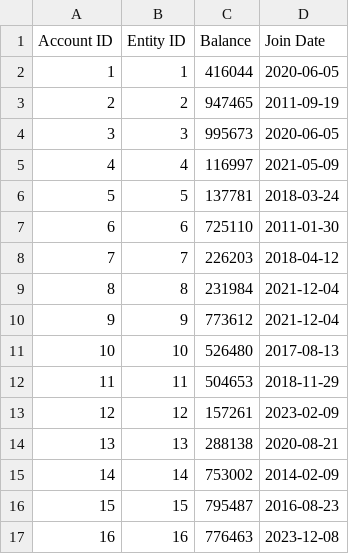
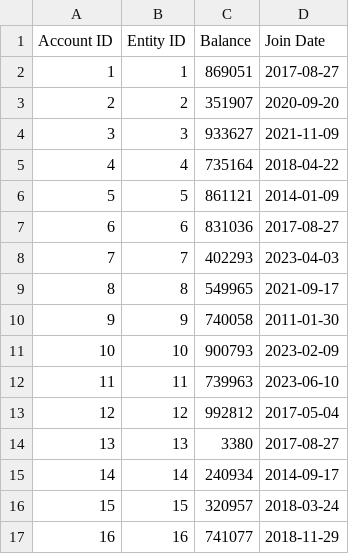
Before and after one commit to n0varider/database-project, a CSV file: src/GeneratingCode/DataWrite/Accounts.csv, drawn as a sheet; only a part is shown; the diff covers the shown part only.

Commit message:
Fixed some more data

```diff
--- a/src/GeneratingCode/DataWrite/Accounts.csv
+++ b/src/GeneratingCode/DataWrite/Accounts.csv
@@ -1,17 +1,17 @@
 Account ID,Entity ID,Balance,Join Date
-1,1,416044,2020-06-05
-2,2,947465,2011-09-19
-3,3,995673,2020-06-05
-4,4,116997,2021-05-09
-5,5,137781,2018-03-24
-6,6,725110,2011-01-30
-7,7,226203,2018-04-12
-8,8,231984,2021-12-04
-9,9,773612,2021-12-04
-10,10,526480,2017-08-13
-11,11,504653,2018-11-29
-12,12,157261,2023-02-09
-13,13,288138,2020-08-21
-14,14,753002,2014-02-09
-15,15,795487,2016-08-23
-16,16,776463,2023-12-08
+1,1,869051,2017-08-27
+2,2,351907,2020-09-20
+3,3,933627,2021-11-09
+4,4,735164,2018-04-22
+5,5,861121,2014-01-09
+6,6,831036,2017-08-27
+7,7,402293,2023-04-03
+8,8,549965,2021-09-17
+9,9,740058,2011-01-30
+10,10,900793,2023-02-09
+11,11,739963,2023-06-10
+12,12,992812,2017-05-04
+13,13,3380,2017-08-27
+14,14,240934,2014-09-17
+15,15,320957,2018-03-24
+16,16,741077,2018-11-29
```
Also changed, not shown: 30 added rows and 8 edited cells elsewhere in this file, src/GeneratingCode/DataWrite/Buyers.csv, src/GeneratingCode/DataWrite/Entities.csv, 13 other files.
